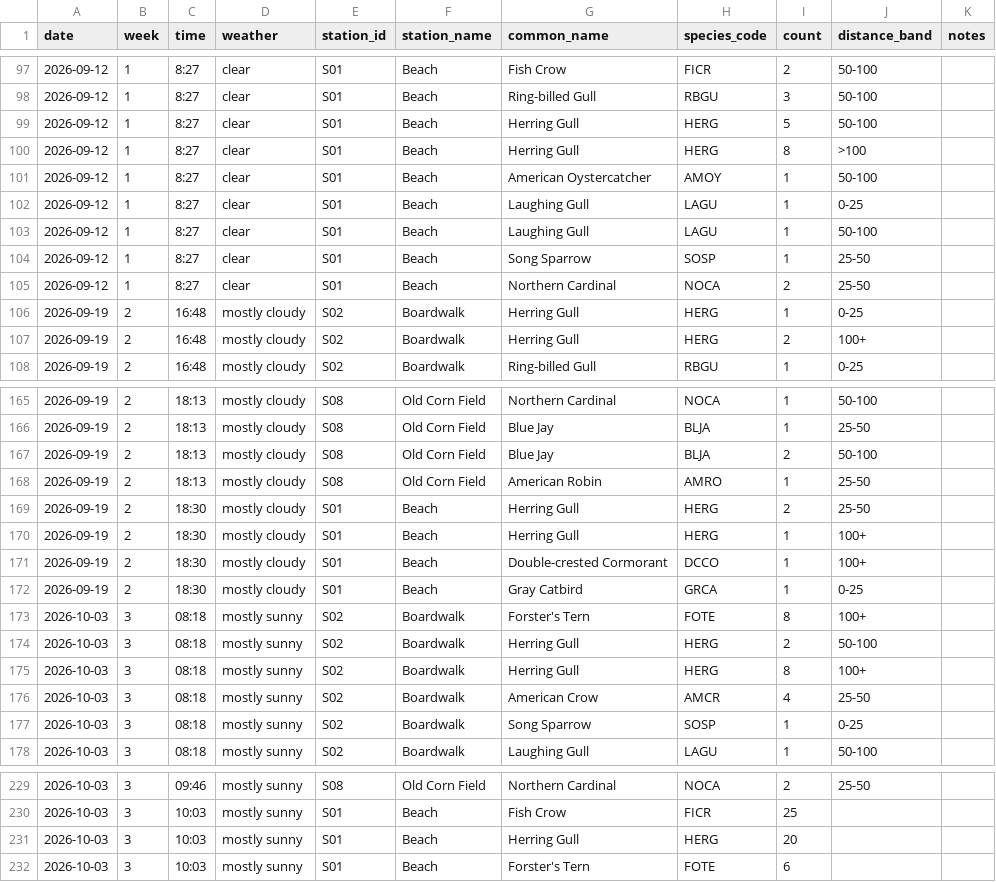
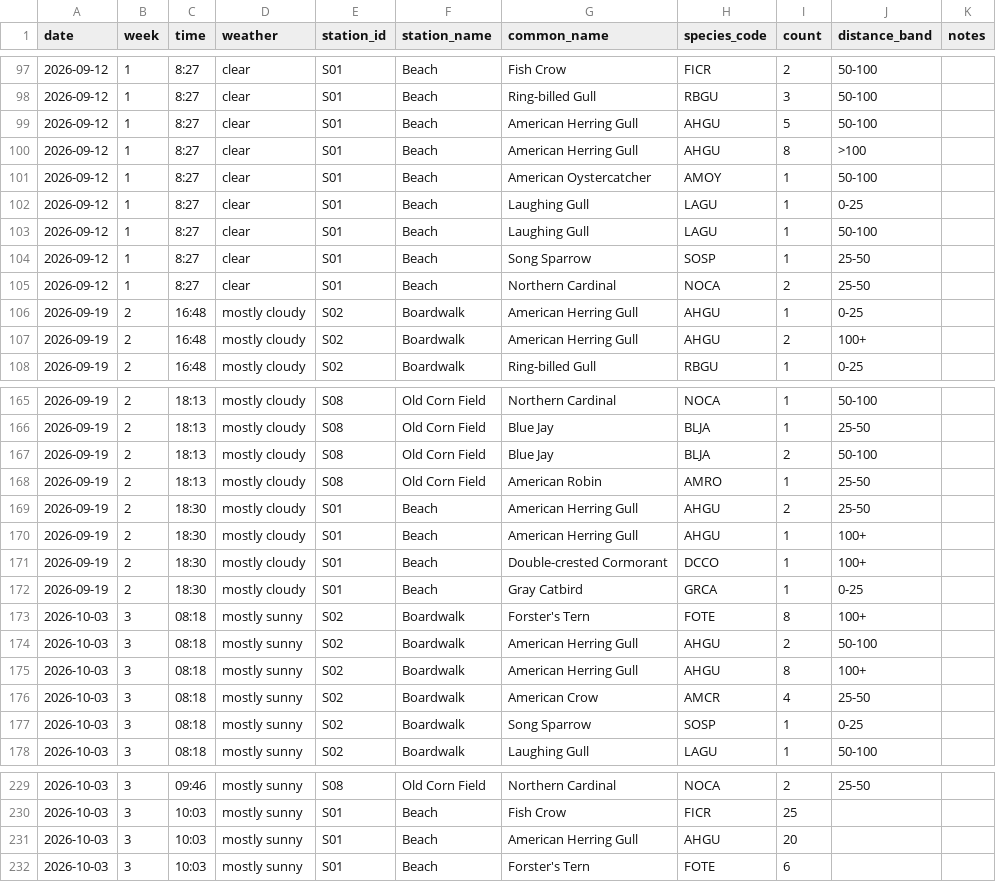
Before and after one commit to setophaga01/long-pasture-bird-survey, a CSV file: detections.csv, drawn as a sheet; only a part is shown, gaps mark what is left out.

Commit message:
Update detections.csv

```diff
--- a/detections.csv
+++ b/detections.csv
@@ -98,4 +98,4 @@ date,week,time,weather,station_id,station_name,common_name,species_code,count,di
 2026-09-12,1,8:27,clear,S01,Beach,Ring-billed Gull,RBGU,3,50-100,
-2026-09-12,1,8:27,clear,S01,Beach,Herring Gull,HERG,5,50-100,
-2026-09-12,1,8:27,clear,S01,Beach,Herring Gull,HERG,8,>100,
+2026-09-12,1,8:27,clear,S01,Beach,American Herring Gull,AHGU,5,50-100,
+2026-09-12,1,8:27,clear,S01,Beach,American Herring Gull,AHGU,8,>100,
 2026-09-12,1,8:27,clear,S01,Beach,American Oystercatcher,AMOY,1,50-100,
@@ -105,4 +105,4 @@ date,week,time,weather,station_id,station_name,common_name,species_code,count,di
 2026-09-12,1,8:27,clear,S01,Beach,Northern Cardinal,NOCA,2,25-50,
-2026-09-19,2,16:48,mostly cloudy,S02,Boardwalk,Herring Gull,HERG,1,0-25,
-2026-09-19,2,16:48,mostly cloudy,S02,Boardwalk,Herring Gull,HERG,2,100+,
+2026-09-19,2,16:48,mostly cloudy,S02,Boardwalk,American Herring Gull,AHGU,1,0-25,
+2026-09-19,2,16:48,mostly cloudy,S02,Boardwalk,American Herring Gull,AHGU,2,100+,
 2026-09-19,2,16:48,mostly cloudy,S02,Boardwalk,Ring-billed Gull,RBGU,1,0-25,
@@ -168,4 +168,4 @@ date,week,time,weather,station_id,station_name,common_name,species_code,count,di
 2026-09-19,2,18:13,mostly cloudy,S08,Old Corn Field,American Robin,AMRO,1,25-50,
-2026-09-19,2,18:30,mostly cloudy,S01,Beach,Herring Gull,HERG,2,25-50,
-2026-09-19,2,18:30,mostly cloudy,S01,Beach,Herring Gull,HERG,1,100+,
+2026-09-19,2,18:30,mostly cloudy,S01,Beach,American Herring Gull,AHGU,2,25-50,
+2026-09-19,2,18:30,mostly cloudy,S01,Beach,American Herring Gull,AHGU,1,100+,
 2026-09-19,2,18:30,mostly cloudy,S01,Beach,Double-crested Cormorant,DCCO,1,100+,
@@ -173,4 +173,4 @@ date,week,time,weather,station_id,station_name,common_name,species_code,count,di
 2026-10-03,3,08:18,mostly sunny,S02,Boardwalk,Forster's Tern,FOTE,8,100+,
-2026-10-03,3,08:18,mostly sunny,S02,Boardwalk,Herring Gull,HERG,2,50-100,
-2026-10-03,3,08:18,mostly sunny,S02,Boardwalk,Herring Gull,HERG,8,100+,
+2026-10-03,3,08:18,mostly sunny,S02,Boardwalk,American Herring Gull,AHGU,2,50-100,
+2026-10-03,3,08:18,mostly sunny,S02,Boardwalk,American Herring Gull,AHGU,8,100+,
 2026-10-03,3,08:18,mostly sunny,S02,Boardwalk,American Crow,AMCR,4,25-50,
@@ -230,3 +230,3 @@ date,week,time,weather,station_id,station_name,common_name,species_code,count,di
 2026-10-03,3,10:03,mostly sunny,S01,Beach,Fish Crow,FICR,25,,
-2026-10-03,3,10:03,mostly sunny,S01,Beach,Herring Gull,HERG,20,,
+2026-10-03,3,10:03,mostly sunny,S01,Beach,American Herring Gull,AHGU,20,,
 2026-10-03,3,10:03,mostly sunny,S01,Beach,Forster's Tern,FOTE,6,,
```
